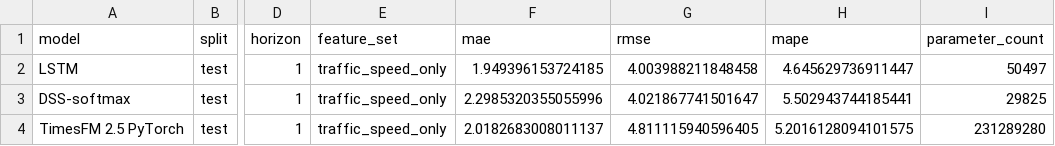
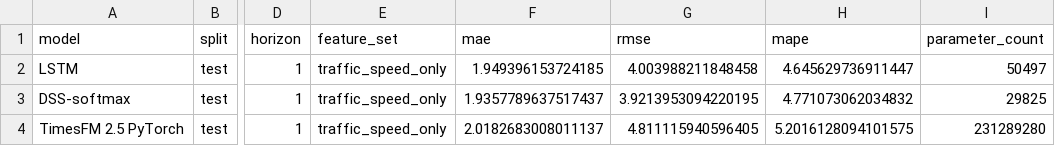
Before and after one commit to suvarnakotha-09/bachelorthesis, a CSV file: outputs/metrics.csv, drawn as a sheet; only a part is shown, gaps mark what is left out; the diff names each change by its address in the sheet, - before the commit and + after, or states it on an @@ line.

```diff
--- a/outputs/metrics.csv
+++ b/outputs/metrics.csv
-F3 (mae): 2.2985320355055996
+F3 (mae): 1.9357789637517437
-G3 (rmse): 4.021867741501647
+G3 (rmse): 3.9213953094220195
-H3 (mape): 5.502943744185441
+H3 (mape): 4.771073062034832
```
Also changed, not shown: outputs/efficiency.csv, 11 other files.
